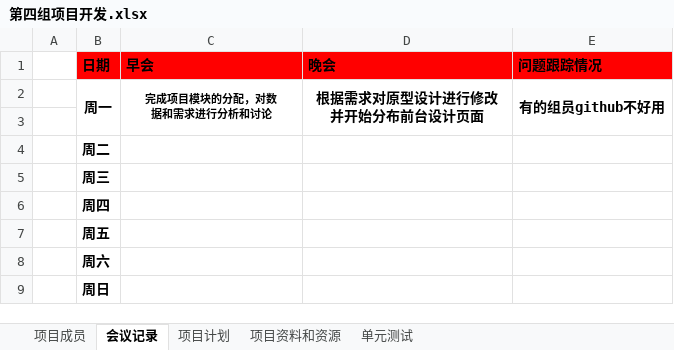
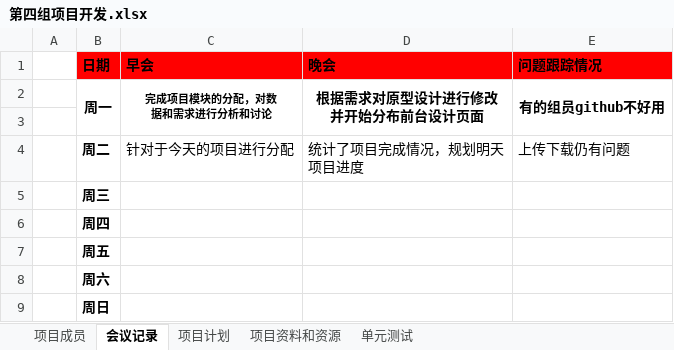
Before and after one commit to zermjin/BBS, an Excel workbook: 四组/第四组项目开发.xlsx, sheet 会议记录, drawn as a sheet; values as stored, in another font and other column widths than the file's, no borders; ↵ is a line break in a cell; the diff names each change by its address in the sheet, - before the commit and + after, or states it on an @@ line.

```diff
--- a/四组/第四组项目开发.xlsx (sheet 会议记录)
+++ b/四组/第四组项目开发.xlsx (sheet 会议记录)
-C4 (早会): (empty)
+C4 (早会): 针对于今天的项目进行分配
-D4 (晚会): (empty)
+D4 (晚会): 统计了项目完成情况，规划明天 ↵ 项目进度
-E4 (问题跟踪情况): (empty)
+E4 (问题跟踪情况): 上传下载仍有问题
```
Also changed, not shown: sheet 项目成员, sheet 项目计划.
